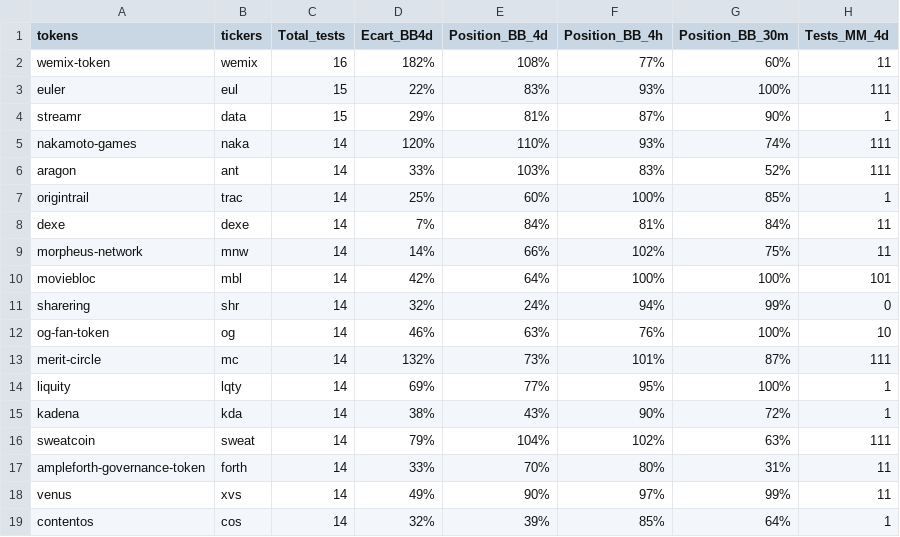
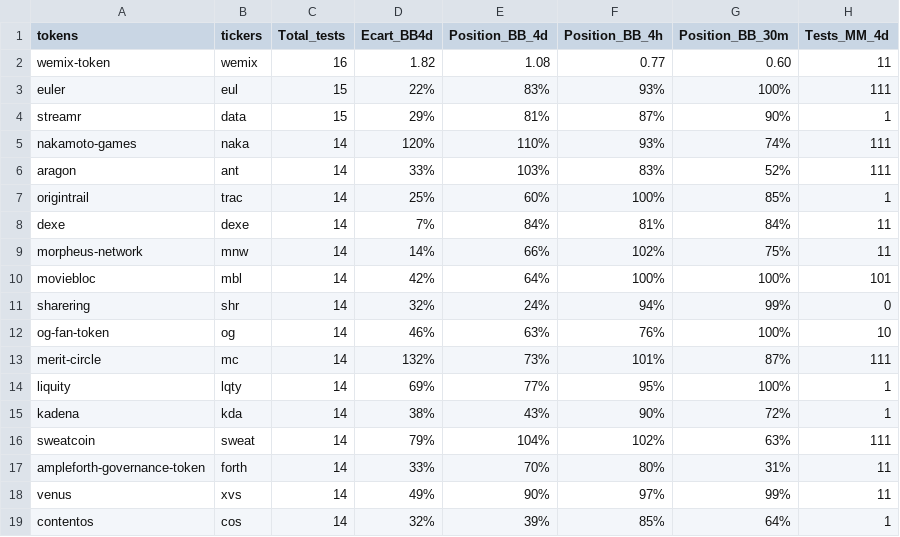
Before and after one commit to Abacus243/csv_files, a CSV file: Screener - crypto_20231002.csv, drawn as a sheet; only a part is shown; the diff names each change by its address in the sheet, - before the commit and + after, or states it on an @@ line.

Commit message:
Add files via upload

```diff
--- a/Screener - crypto_20231002.csv
+++ b/Screener - crypto_20231002.csv
-D2 (Ecart_BB4d): 182%
+D2 (Ecart_BB4d): 1.82
-E2 (Position_BB_4d): 108%
+E2 (Position_BB_4d): 1.08
-F2 (Position_BB_4h): 77%
+F2 (Position_BB_4h): 0.77
-G2 (Position_BB_30m): 60%
+G2 (Position_BB_30m): 0.60
```
